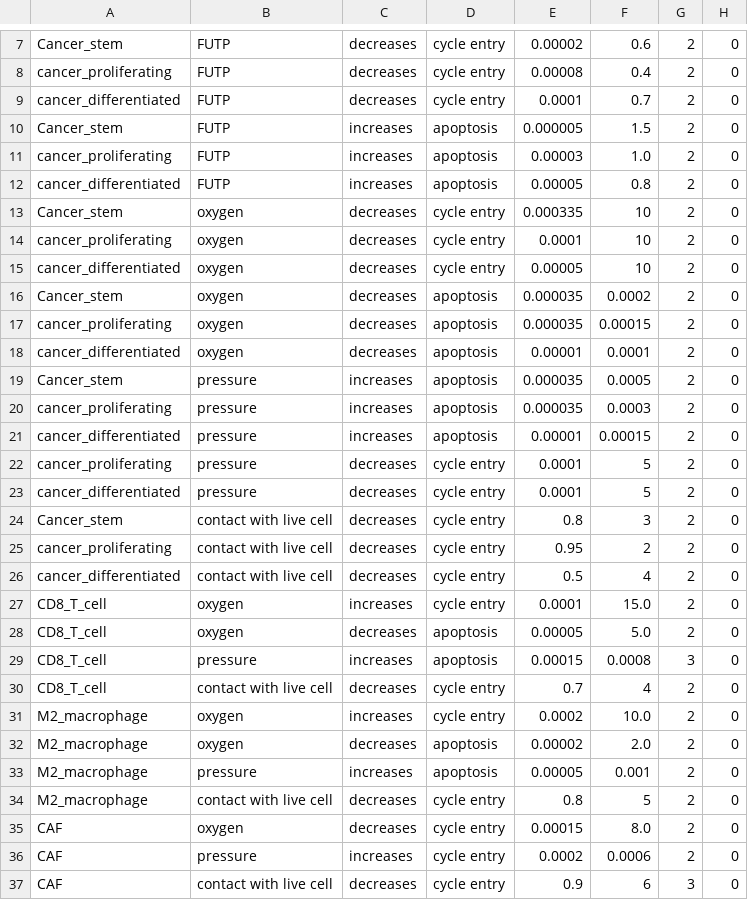
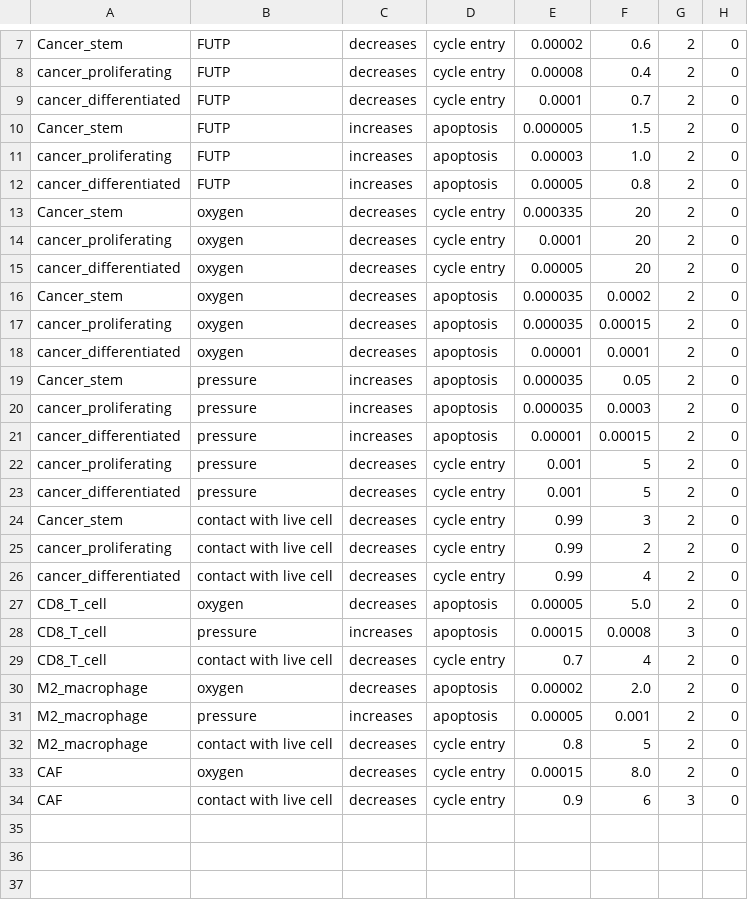
Before and after one commit to JFrusher/PBPK-ABM-thesis, a CSV file: config/cell_rules.csv, drawn as a sheet; only a part is shown, gaps mark what is left out; the diff covers the shown part only.

```diff
--- a/config/cell_rules.csv
+++ b/config/cell_rules.csv
@@ -12,5 +12,5 @@ cancer_proliferating,FUTP,increases,apoptosis,0.00003,1.0,2,0
 cancer_differentiated,FUTP,increases,apoptosis,0.00005,0.8,2,0
-Cancer_stem,oxygen,decreases,cycle entry,0.000335,10,2,0
-cancer_proliferating,oxygen,decreases,cycle entry,0.0001,10,2,0
-cancer_differentiated,oxygen,decreases,cycle entry,0.00005,10,2,0
+Cancer_stem,oxygen,decreases,cycle entry,0.000335,20,2,0
+cancer_proliferating,oxygen,decreases,cycle entry,0.0001,20,2,0
+cancer_differentiated,oxygen,decreases,cycle entry,0.00005,20,2,0
 Cancer_stem,oxygen,decreases,apoptosis,0.000035,0.0002,2,0
@@ -18,11 +18,10 @@ cancer_proliferating,oxygen,decreases,apoptosis,0.000035,0.00015,2,0
 cancer_differentiated,oxygen,decreases,apoptosis,0.00001,0.0001,2,0
-Cancer_stem,pressure,increases,apoptosis,0.000035,0.0005,2,0
+Cancer_stem,pressure,increases,apoptosis,0.000035,0.05,2,0
 cancer_proliferating,pressure,increases,apoptosis,0.000035,0.0003,2,0
 cancer_differentiated,pressure,increases,apoptosis,0.00001,0.00015,2,0
-cancer_proliferating,pressure,decreases,cycle entry,0.0001,5,2,0
-cancer_differentiated,pressure,decreases,cycle entry,0.0001,5,2,0
-Cancer_stem,contact with live cell,decreases,cycle entry,0.8,3,2,0
-cancer_proliferating,contact with live cell,decreases,cycle entry,0.95,2,2,0
-cancer_differentiated,contact with live cell,decreases,cycle entry,0.5,4,2,0
-CD8_T_cell,oxygen,increases,cycle entry,0.0001,15.0,2,0
+cancer_proliferating,pressure,decreases,cycle entry,0.001,5,2,0
+cancer_differentiated,pressure,decreases,cycle entry,0.001,5,2,0
+Cancer_stem,contact with live cell,decreases,cycle entry,0.99,3,2,0
+cancer_proliferating,contact with live cell,decreases,cycle entry,0.99,2,2,0
+cancer_differentiated,contact with live cell,decreases,cycle entry,0.99,4,2,0
 CD8_T_cell,oxygen,decreases,apoptosis,0.00005,5.0,2,0
@@ -30,3 +29,2 @@ CD8_T_cell,pressure,increases,apoptosis,0.00015,0.0008,3,0
 CD8_T_cell,contact with live cell,decreases,cycle entry,0.7,4,2,0
-M2_macrophage,oxygen,increases,cycle entry,0.0002,10.0,2,0
 M2_macrophage,oxygen,decreases,apoptosis,0.00002,2.0,2,0
@@ -35,3 +33,2 @@ M2_macrophage,contact with live cell,decreases,cycle entry,0.8,5,2,0
 CAF,oxygen,decreases,cycle entry,0.00015,8.0,2,0
-CAF,pressure,increases,cycle entry,0.0002,0.0006,2,0
 CAF,contact with live cell,decreases,cycle entry,0.9,6,3,0
```
Also changed, not shown: 4 edited cells elsewhere in this file, config/cell_rules_comprehensive.csv, 2 other files.
